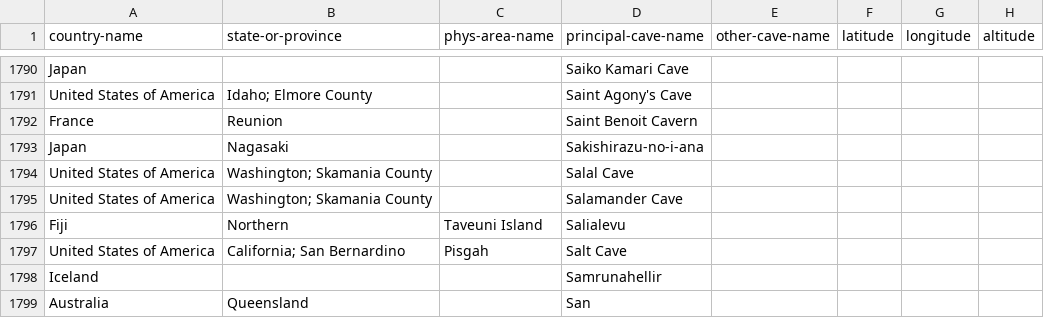
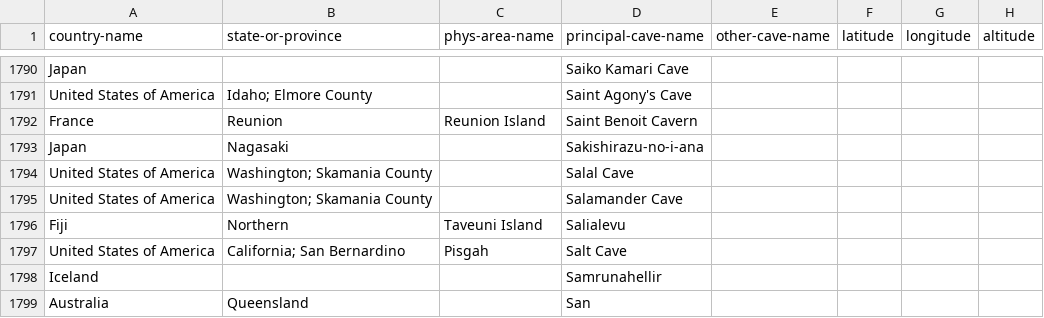
Before and after one commit to nschorgh/CaveXML, a CSV file: allcaves-database.csv, drawn as a sheet; only a part is shown, gaps mark what is left out; the diff covers the shown part only; the diff names each change by its address in the sheet, - before the commit and + after, or states it on an @@ line.

```diff
--- a/allcaves-database.csv
+++ b/allcaves-database.csv
-C1792 (phys-area-name): (empty)
+C1792 (phys-area-name): Reunion Island
```
Also changed, not shown: 1 removed row and 23 edited cells elsewhere in this file, 3 other files.
